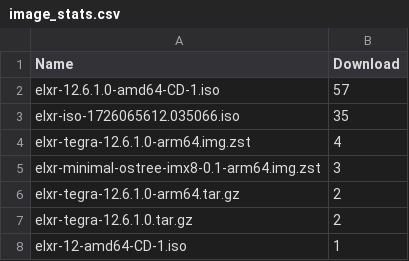
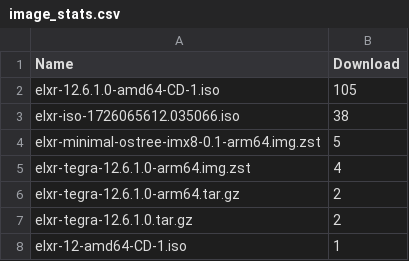
Before and after one commit to shijq23/elxr-metrics, a CSV file: public/image_stats.csv, drawn as a sheet.

```diff
--- a/public/image_stats.csv
+++ b/public/image_stats.csv
@@ -1,6 +1,6 @@
 Name,Download
-elxr-12.6.1.0-amd64-CD-1.iso,57
-elxr-iso-1726065612.035066.iso,35
+elxr-12.6.1.0-amd64-CD-1.iso,105
+elxr-iso-1726065612.035066.iso,38
+elxr-minimal-ostree-imx8-0.1-arm64.img.zst,5
 elxr-tegra-12.6.1.0-arm64.img.zst,4
-elxr-minimal-ostree-imx8-0.1-arm64.img.zst,3
 elxr-tegra-12.6.1.0-arm64.tar.gz,2
```
Also changed, not shown: public/elxr_org_view.csv, public/image_top_10.csv, 2 other files.
